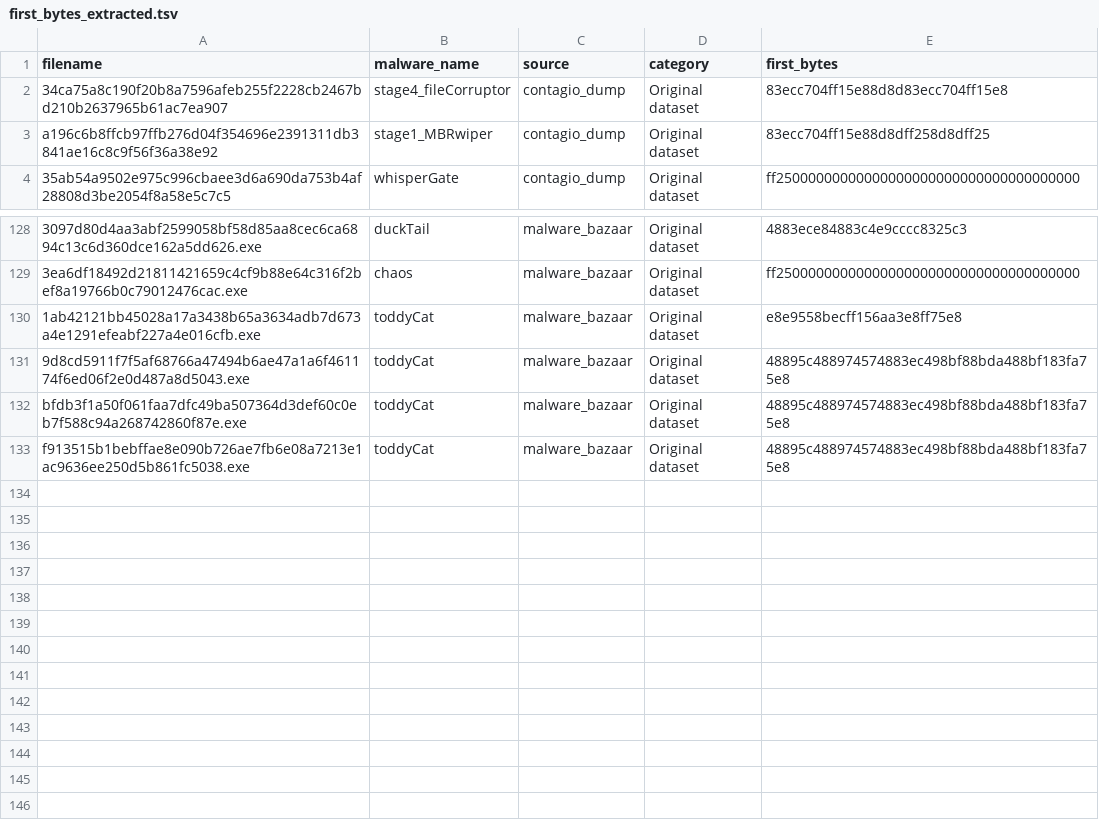
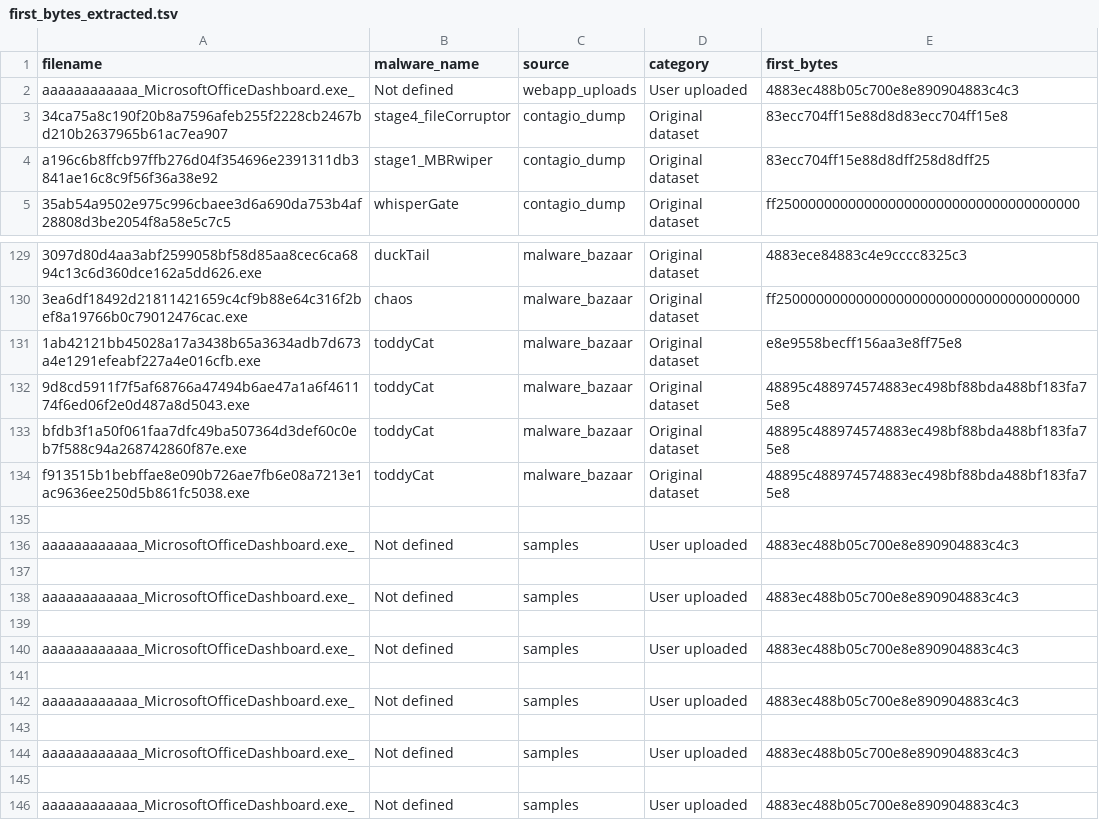
Before and after one commit to naiaraAM/TFG, a TSV file: results_analysis/first_bytes_extracted.tsv, drawn as a sheet; only a part is shown, gaps mark what is left out.

```diff
--- a/results_analysis/first_bytes_extracted.tsv
+++ b/results_analysis/first_bytes_extracted.tsv
@@ -1,2 +1,3 @@
 filename	malware_name	source	category	first_bytes
+aaaaaaaaaaaa_MicrosoftOfficeDashboard.exe_	Not defined	webapp_uploads	User uploaded	4883ec488b05c700e8e890904883c4c3
 34ca75a8c190f20b8a7596afeb255f2228cb2467bd210b2637965b61ac7ea907	stage4_fileCorruptor	contagio_dump	Original dataset	83ecc704ff15e88d8d83ecc704ff15e8
@@ -133 +134,13 @@ bfdb3f1a50f061faa7dfc49ba507364d3def60c0eb7f588c94a268742860f87e.exe	toddyCat	ma
 f913515b1bebffae8e090b726ae7fb6e08a7213e1ac9636ee250d5b861fc5038.exe	toddyCat	malware_bazaar	Original dataset	48895c488974574883ec498bf88bda488bf183fa75e8
+
+aaaaaaaaaaaa_MicrosoftOfficeDashboard.exe_	Not defined	samples	User uploaded	4883ec488b05c700e8e890904883c4c3
+
+aaaaaaaaaaaa_MicrosoftOfficeDashboard.exe_	Not defined	samples	User uploaded	4883ec488b05c700e8e890904883c4c3
+
+aaaaaaaaaaaa_MicrosoftOfficeDashboard.exe_	Not defined	samples	User uploaded	4883ec488b05c700e8e890904883c4c3
+
+aaaaaaaaaaaa_MicrosoftOfficeDashboard.exe_	Not defined	samples	User uploaded	4883ec488b05c700e8e890904883c4c3
+
+aaaaaaaaaaaa_MicrosoftOfficeDashboard.exe_	Not defined	samples	User uploaded	4883ec488b05c700e8e890904883c4c3
+
+aaaaaaaaaaaa_MicrosoftOfficeDashboard.exe_	Not defined	samples	User uploaded	4883ec488b05c700e8e890904883c4c3
```
Also changed, not shown: 14 other files.
